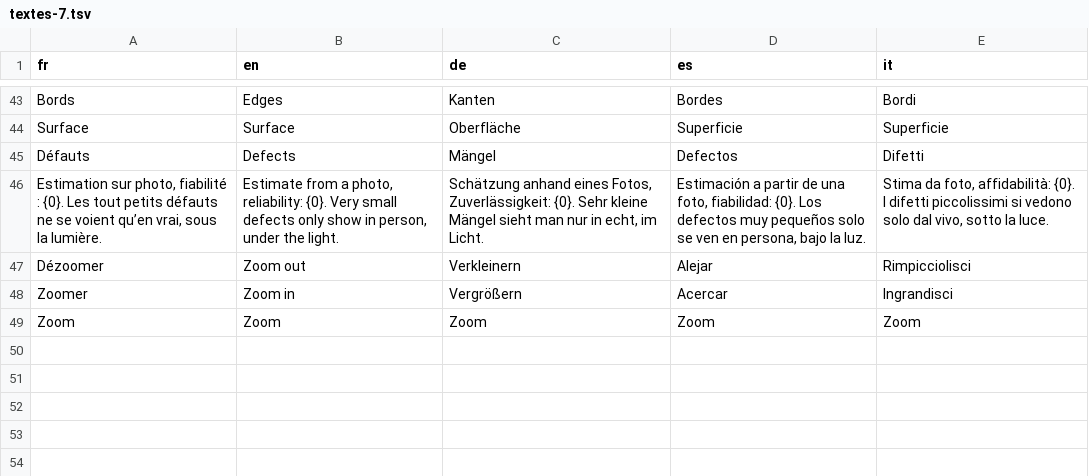
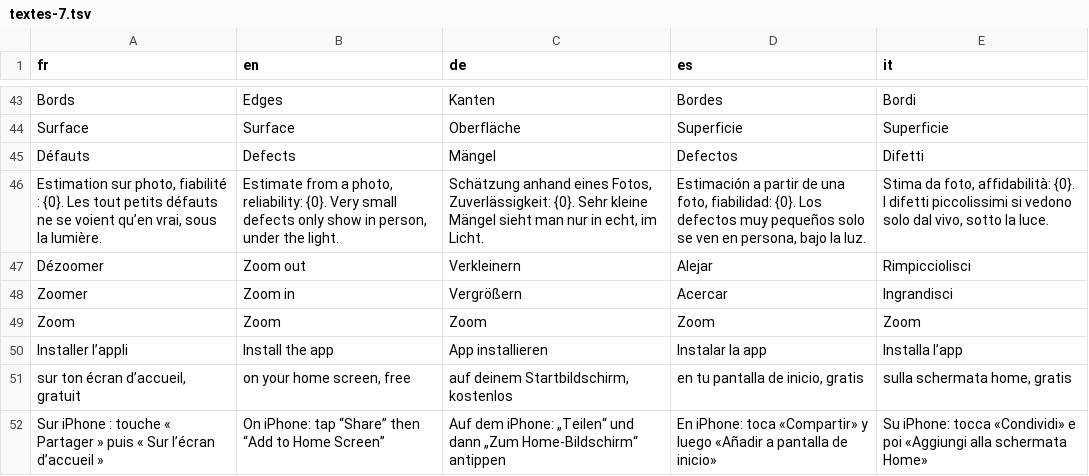
Before and after one commit to blevdosmiles/callit, a TSV file: i18n/textes-7.tsv, drawn as a sheet; only a part is shown, gaps mark what is left out.

```diff
--- a/i18n/textes-7.tsv
+++ b/i18n/textes-7.tsv
@@ -49 +49,4 @@ Zoomer	Zoom in	Vergrößern	Acercar	Ingrandisci
 Zoom	Zoom	Zoom	Zoom	Zoom
+Installer l’appli	Install the app	App installieren	Instalar la app	Installa l’app
+sur ton écran d’accueil, gratuit	on your home screen, free	auf deinem Startbildschirm, kostenlos	en tu pantalla de inicio, gratis	sulla schermata home, gratis
+Sur iPhone : touche « Partager » puis « Sur l’écran d’accueil »	On iPhone: tap “Share” then “Add to Home Screen”	Auf dem iPhone: „Teilen“ und dann „Zum Home-Bildschirm“ antippen	En iPhone: toca «Compartir» y luego «Añadir a pantalla de inicio»	Su iPhone: tocca «Condividi» e poi «Aggiungi alla schermata Home»
```
Also changed, not shown: 6 other files.
